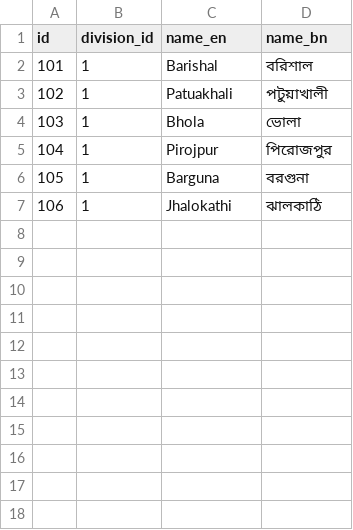
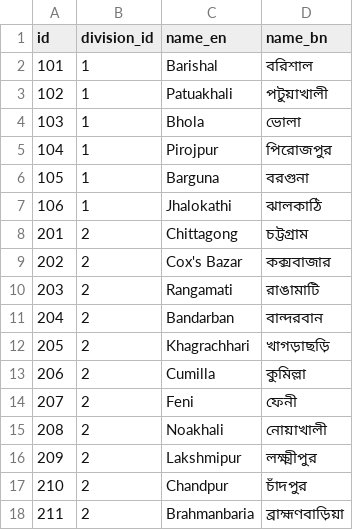
Before and after one commit to HossainNShakib/bangladesh-location-dataset, a CSV file: data/csv/districts.csv, drawn as a sheet; the diff names each change by its address in the sheet, - before the commit and + after, or states it on an @@ line.

Commit message:
Add Chittagong division districts

```diff
--- a/data/csv/districts.csv
+++ b/data/csv/districts.csv
+row 8: 201 | 2 | Chittagong | চট্টগ্রাম
+row 9: 202 | 2 | Cox's Bazar | কক্সবাজার
+row 10: 203 | 2 | Rangamati | রাঙামাটি
+row 11: 204 | 2 | Bandarban | বান্দরবান
+row 12: 205 | 2 | Khagrachhari | খাগড়াছড়ি
+row 13: 206 | 2 | Cumilla | কুমিল্লা
+row 14: 207 | 2 | Feni | ফেনী
+row 15: 208 | 2 | Noakhali | নোয়াখালী
+row 16: 209 | 2 | Lakshmipur | লক্ষ্মীপুর
+row 17: 210 | 2 | Chandpur | চাঁদপুর
+row 18: 211 | 2 | Brahmanbaria | ব্রাহ্মণবাড়িয়া
```
Also changed, not shown: 8 other files.
